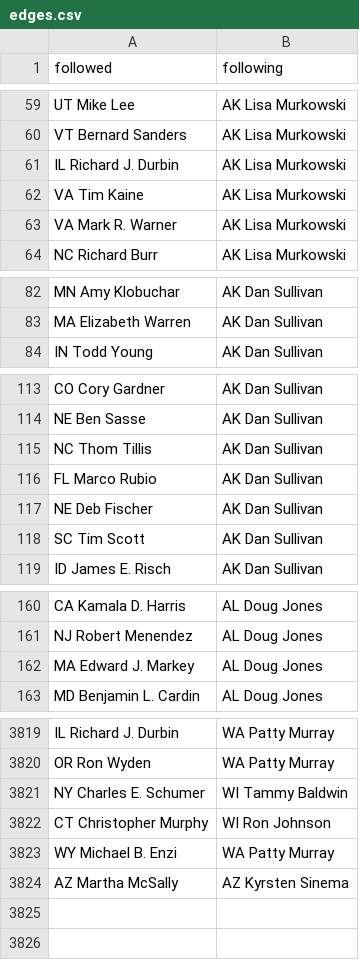
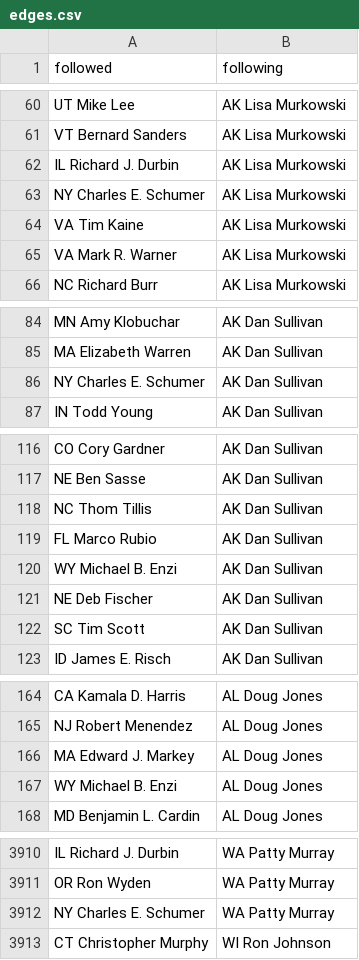
Before and after one commit to AnuragPamuru/dsc-180b-capstone-b03, a CSV file: data/edges.csv, drawn as a sheet; only a part is shown, gaps mark what is left out; the diff covers the shown part only.

```diff
--- a/data/edges.csv
+++ b/data/edges.csv
@@ -61,2 +62,3 @@ VT Bernard Sanders,AK Lisa Murkowski
 IL Richard J. Durbin,AK Lisa Murkowski
+NY Charles E. Schumer,AK Lisa Murkowski
 VA Tim Kaine,AK Lisa Murkowski
@@ -83,2 +85,3 @@ MN Amy Klobuchar,AK Dan Sullivan
 MA Elizabeth Warren,AK Dan Sullivan
+NY Charles E. Schumer,AK Dan Sullivan
 IN Todd Young,AK Dan Sullivan
@@ -116,2 +119,3 @@ NC Thom Tillis,AK Dan Sullivan
 FL Marco Rubio,AK Dan Sullivan
+WY Michael B. Enzi,AK Dan Sullivan
 NE Deb Fischer,AK Dan Sullivan
@@ -162,2 +166,3 @@ NJ Robert Menendez,AL Doug Jones
 MA Edward J. Markey,AL Doug Jones
+WY Michael B. Enzi,AL Doug Jones
 MD Benjamin L. Cardin,AL Doug Jones
@@ -3820,5 +3911,3 @@ IL Richard J. Durbin,WA Patty Murray
 OR Ron Wyden,WA Patty Murray
-NY Charles E. Schumer,WI Tammy Baldwin
+NY Charles E. Schumer,WA Patty Murray
 CT Christopher Murphy,WI Ron Johnson
-WY Michael B. Enzi,WA Patty Murray
-AZ Martha McSally,AZ Kyrsten Sinema
```
Also changed, not shown: 88 added rows, 2 removed rows and 2 moved rows elsewhere in this file, 2 other files.
